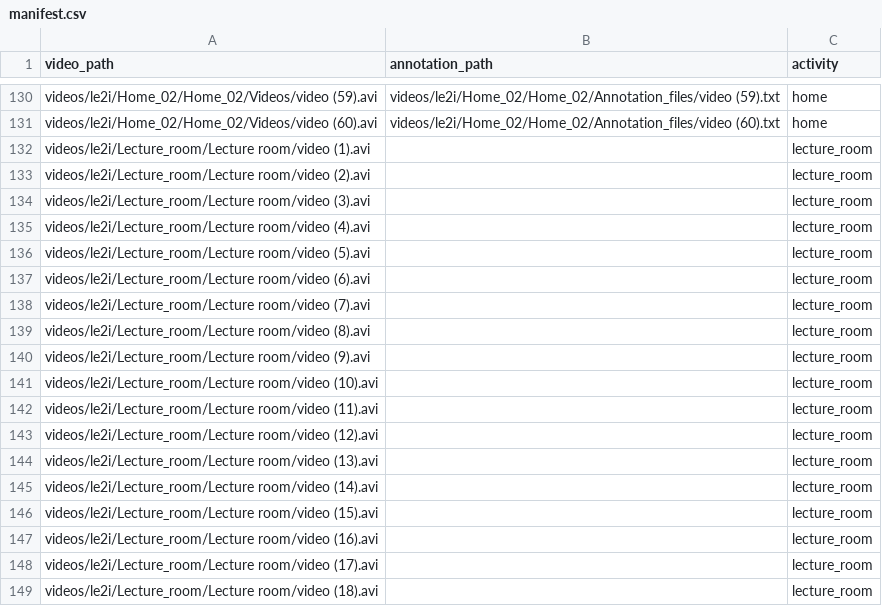
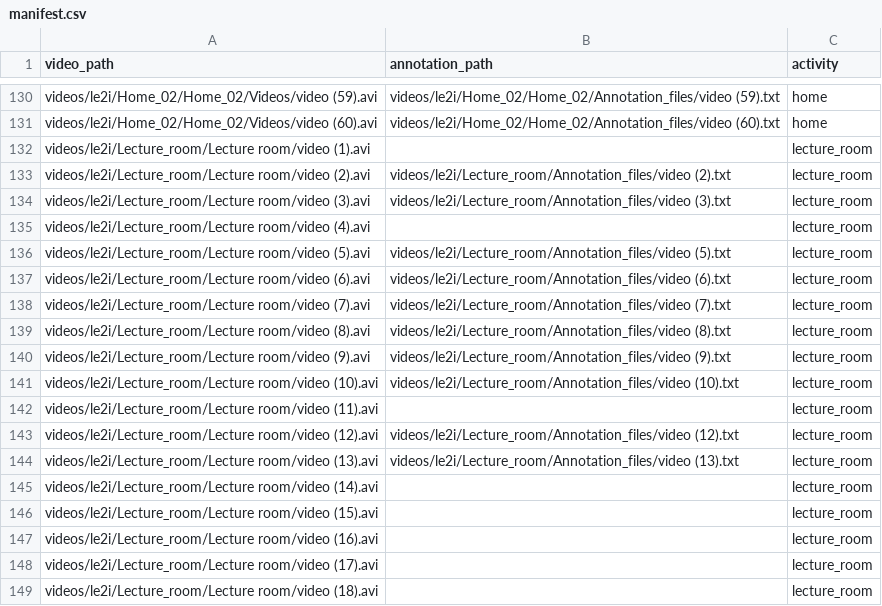
Before and after one commit to cs2mosa/fall_detection, a CSV file: data/manifest.csv, drawn as a sheet; only a part is shown, gaps mark what is left out; the diff covers the shown part only.

```diff
--- a/data/manifest.csv
+++ b/data/manifest.csv
@@ -132,14 +132,14 @@ videos/le2i/Home_02/Home_02/Videos/video (60).avi,videos/le2i/Home_02/Home_02/An
 videos/le2i/Lecture_room/Lecture room/video (1).avi,,lecture_room
-videos/le2i/Lecture_room/Lecture room/video (2).avi,,lecture_room
-videos/le2i/Lecture_room/Lecture room/video (3).avi,,lecture_room
+videos/le2i/Lecture_room/Lecture room/video (2).avi,videos/le2i/Lecture_room/Annotation_files/video (2).txt,lecture_room
+videos/le2i/Lecture_room/Lecture room/video (3).avi,videos/le2i/Lecture_room/Annotation_files/video (3).txt,lecture_room
 videos/le2i/Lecture_room/Lecture room/video (4).avi,,lecture_room
-videos/le2i/Lecture_room/Lecture room/video (5).avi,,lecture_room
-videos/le2i/Lecture_room/Lecture room/video (6).avi,,lecture_room
-videos/le2i/Lecture_room/Lecture room/video (7).avi,,lecture_room
-videos/le2i/Lecture_room/Lecture room/video (8).avi,,lecture_room
-videos/le2i/Lecture_room/Lecture room/video (9).avi,,lecture_room
-videos/le2i/Lecture_room/Lecture room/video (10).avi,,lecture_room
+videos/le2i/Lecture_room/Lecture room/video (5).avi,videos/le2i/Lecture_room/Annotation_files/video (5).txt,lecture_room
+videos/le2i/Lecture_room/Lecture room/video (6).avi,videos/le2i/Lecture_room/Annotation_files/video (6).txt,lecture_room
+videos/le2i/Lecture_room/Lecture room/video (7).avi,videos/le2i/Lecture_room/Annotation_files/video (7).txt,lecture_room
+videos/le2i/Lecture_room/Lecture room/video (8).avi,videos/le2i/Lecture_room/Annotation_files/video (8).txt,lecture_room
+videos/le2i/Lecture_room/Lecture room/video (9).avi,videos/le2i/Lecture_room/Annotation_files/video (9).txt,lecture_room
+videos/le2i/Lecture_room/Lecture room/video (10).avi,videos/le2i/Lecture_room/Annotation_files/video (10).txt,lecture_room
 videos/le2i/Lecture_room/Lecture room/video (11).avi,,lecture_room
-videos/le2i/Lecture_room/Lecture room/video (12).avi,,lecture_room
-videos/le2i/Lecture_room/Lecture room/video (13).avi,,lecture_room
+videos/le2i/Lecture_room/Lecture room/video (12).avi,videos/le2i/Lecture_room/Annotation_files/video (12).txt,lecture_room
+videos/le2i/Lecture_room/Lecture room/video (13).avi,videos/le2i/Lecture_room/Annotation_files/video (13).txt,lecture_room
 videos/le2i/Lecture_room/Lecture room/video (14).avi,,lecture_room
```
Also changed, not shown: 9 edited cells elsewhere in this file, 42 other files.
